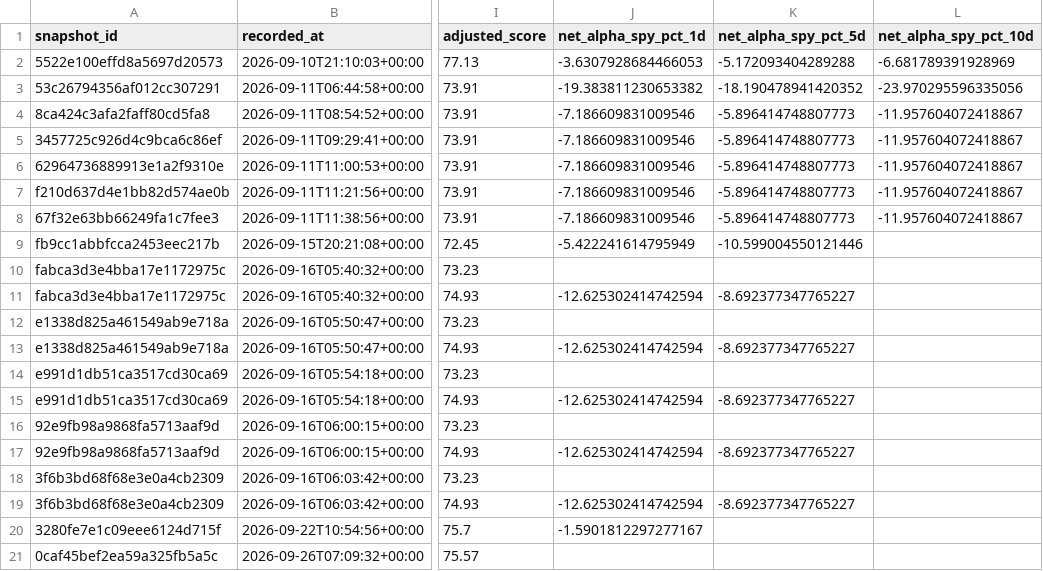
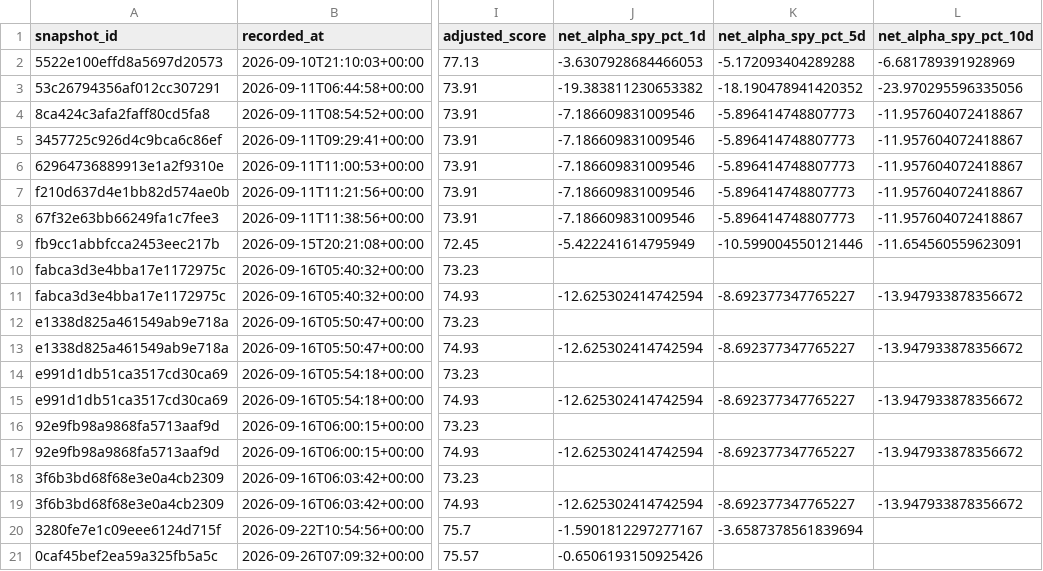
Before and after one commit to ddanyro/market-scanner, a CSV file: analysis/shadow_forward_validation/decision_disagreements.csv, drawn as a sheet; only a part is shown, gaps mark what is left out; the diff names each change by its address in the sheet, - before the commit and + after, or states it on an @@ line.

```diff
--- a/analysis/shadow_forward_validation/decision_disagreements.csv
+++ b/analysis/shadow_forward_validation/decision_disagreements.csv
-L9 (net_alpha_spy_pct_10d): (empty)
+L9 (net_alpha_spy_pct_10d): -11.654560559623091
-L11 (net_alpha_spy_pct_10d): (empty)
+L11 (net_alpha_spy_pct_10d): -13.947933878356672
-L13 (net_alpha_spy_pct_10d): (empty)
+L13 (net_alpha_spy_pct_10d): -13.947933878356672
-L15 (net_alpha_spy_pct_10d): (empty)
+L15 (net_alpha_spy_pct_10d): -13.947933878356672
-L17 (net_alpha_spy_pct_10d): (empty)
+L17 (net_alpha_spy_pct_10d): -13.947933878356672
-L19 (net_alpha_spy_pct_10d): (empty)
+L19 (net_alpha_spy_pct_10d): -13.947933878356672
-K20 (net_alpha_spy_pct_5d): (empty)
+K20 (net_alpha_spy_pct_5d): -3.6587378561839694
-J21 (net_alpha_spy_pct_1d): (empty)
+J21 (net_alpha_spy_pct_1d): -0.6506193150925426
```
Also changed, not shown: analysis/shadow_forward_validation/model_performance.csv, analysis/shadow_forward_validation/performance.csv, 28 other files.
